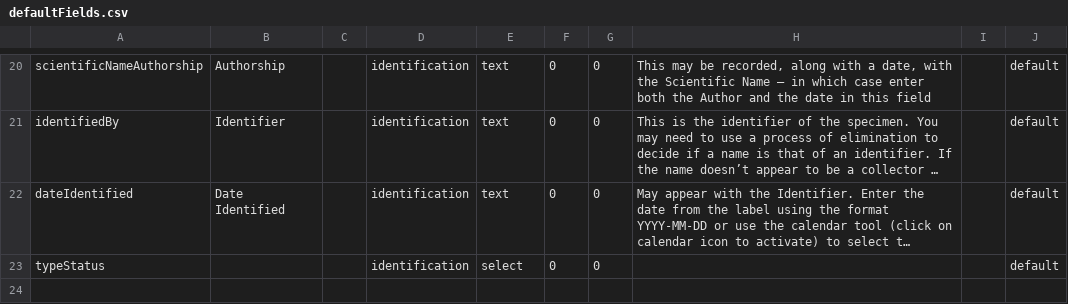
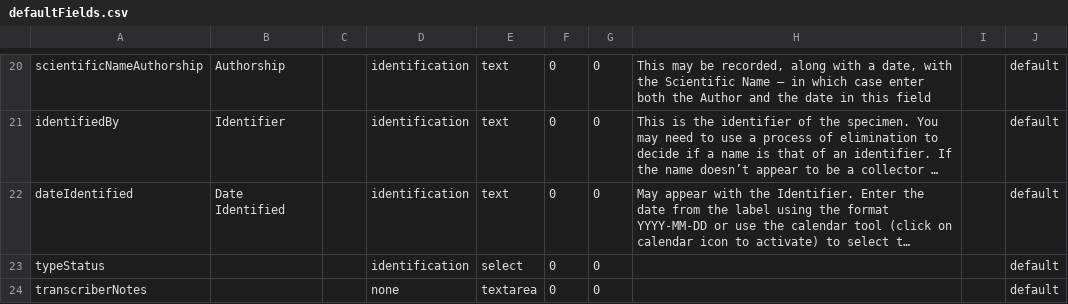
Before and after one commit to AtlasOfLivingAustralia/volunteer-portal, a CSV file: volunteer-portal/grails-app/conf/resources/defaultFields.csv, drawn as a sheet; only a part is shown, gaps mark what is left out; long unchanged cells end in …; the diff names each change by its address in the sheet, - before the commit and + after, or states it on an @@ line.

Commit message:
Fixes for security checks on certain pages (User edits). Added Notes fields.
git-svn-id: http://ala-volunteer.googlecode.com/svn/trunk@191 0b7a649d-3ec8-f03e-b044-56c4ea68b8d3

```diff
--- a/volunteer-portal/grails-app/conf/resources/defaultFields.csv
+++ b/volunteer-portal/grails-app/conf/resources/defaultFields.csv
+row 24: transcriberNotes |  |  | none | textarea | 0 | 0 |  |  | default
```
Also changed, not shown: 9 other files.
